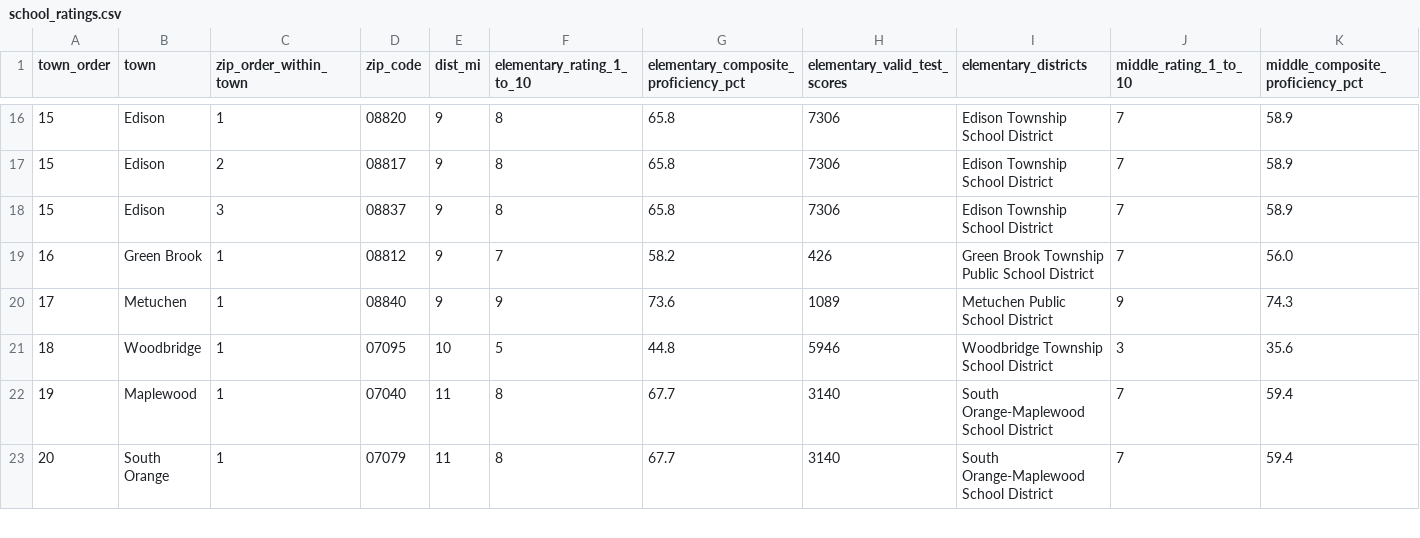
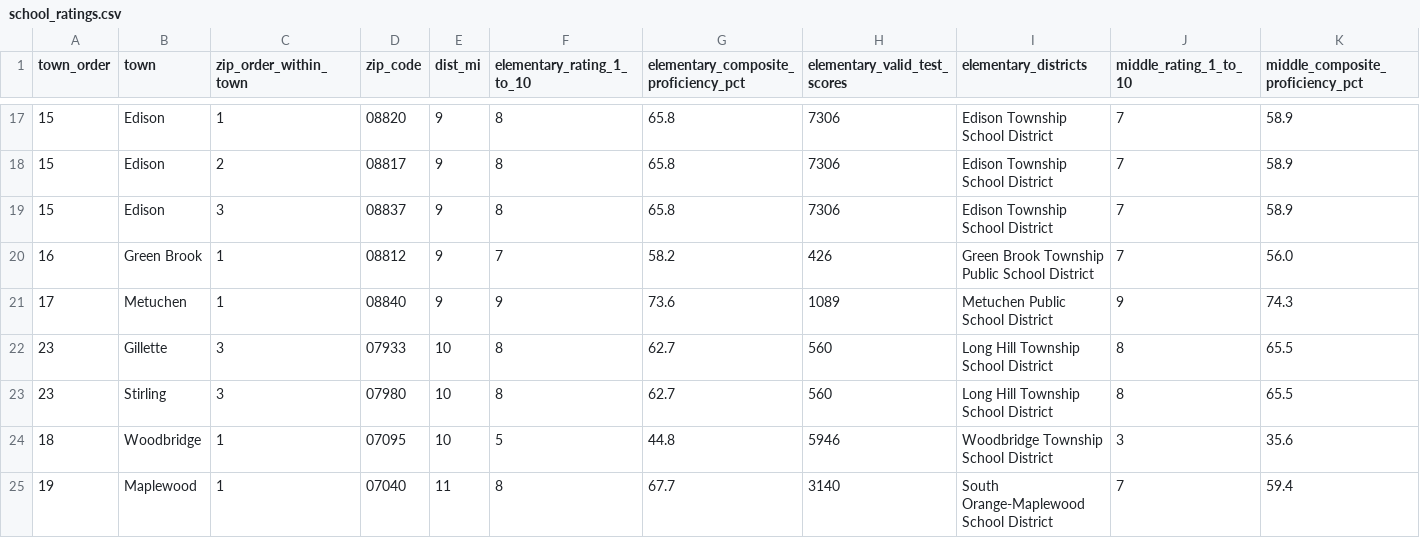
Before and after one commit to ssd42/claude-routines, a CSV file: market-history/layers/schools/school_ratings.csv, drawn as a sheet; only a part is shown, gaps mark what is left out; the shorter side is filled out with more unchanged rows; rows hold the shown columns only; the diff covers the shown part only; the diff names each change by its address in the sheet, - before the commit and + after, or states it on an @@ line.

```diff
--- a/market-history/layers/schools/school_ratings.csv
+++ b/market-history/layers/schools/school_ratings.csv
+row 22: 23 | Gillette | 3 | 07933 | 10 | 8 | 62.7 | 560 | Long Hill Township School District | 8 | 65.5
+row 23: 23 | Stirling | 3 | 07980 | 10 | 8 | 62.7 | 560 | Long Hill Township School District | 8 | 65.5
```
Also changed, not shown: 5 added rows and 1 moved row elsewhere in this file, market-history/share/schools.csv, market-history/share/transit.csv, 3 other files.
